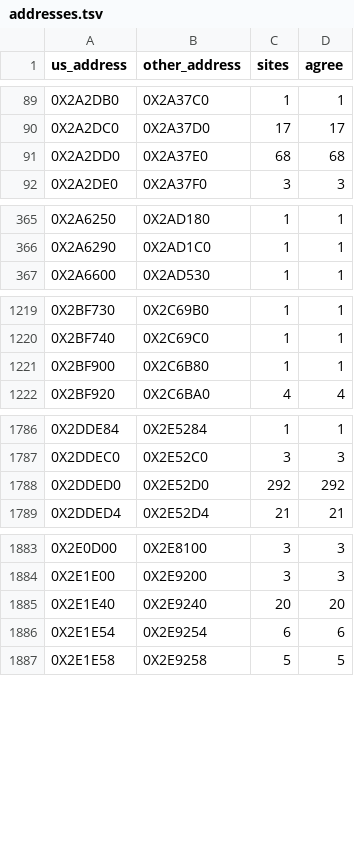
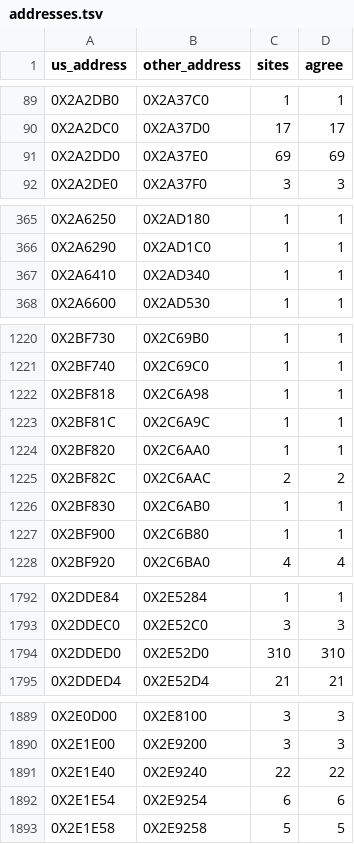
Before and after one commit to OpenThievius/sly2-decomp, a TSV file: config/eu/addresses.tsv, drawn as a sheet; only a part is shown, gaps mark what is left out; the diff covers the shown part only.

```diff
--- a/config/eu/addresses.tsv
+++ b/config/eu/addresses.tsv
@@ -90,3 +90,3 @@ us_address	other_address	sites	agree
 0X2A2DC0	0X2A37D0	17	17
-0X2A2DD0	0X2A37E0	68	68
+0X2A2DD0	0X2A37E0	69	69
 0X2A2DE0	0X2A37F0	3	3
@@ -366,2 +366,3 @@ us_address	other_address	sites	agree
 0X2A6290	0X2AD1C0	1	1
+0X2A6410	0X2AD340	1	1
 0X2A6600	0X2AD530	1	1
@@ -1220,2 +1221,7 @@ us_address	other_address	sites	agree
 0X2BF740	0X2C69C0	1	1
+0X2BF818	0X2C6A98	1	1
+0X2BF81C	0X2C6A9C	1	1
+0X2BF820	0X2C6AA0	1	1
+0X2BF82C	0X2C6AAC	2	2
+0X2BF830	0X2C6AB0	1	1
 0X2BF900	0X2C6B80	1	1
@@ -1787,3 +1793,3 @@ us_address	other_address	sites	agree
 0X2DDEC0	0X2E52C0	3	3
-0X2DDED0	0X2E52D0	292	292
+0X2DDED0	0X2E52D0	310	310
 0X2DDED4	0X2E52D4	21	21
@@ -1884,3 +1890,3 @@ us_address	other_address	sites	agree
 0X2E1E00	0X2E9200	3	3
-0X2E1E40	0X2E9240	20	20
+0X2E1E40	0X2E9240	22	22
 0X2E1E54	0X2E9254	6	6
```
Also changed, not shown: 2 edited cells elsewhere in this file, config/eu/c_status.tsv, nonmatching/MANIFEST.tsv, 6 other files.
